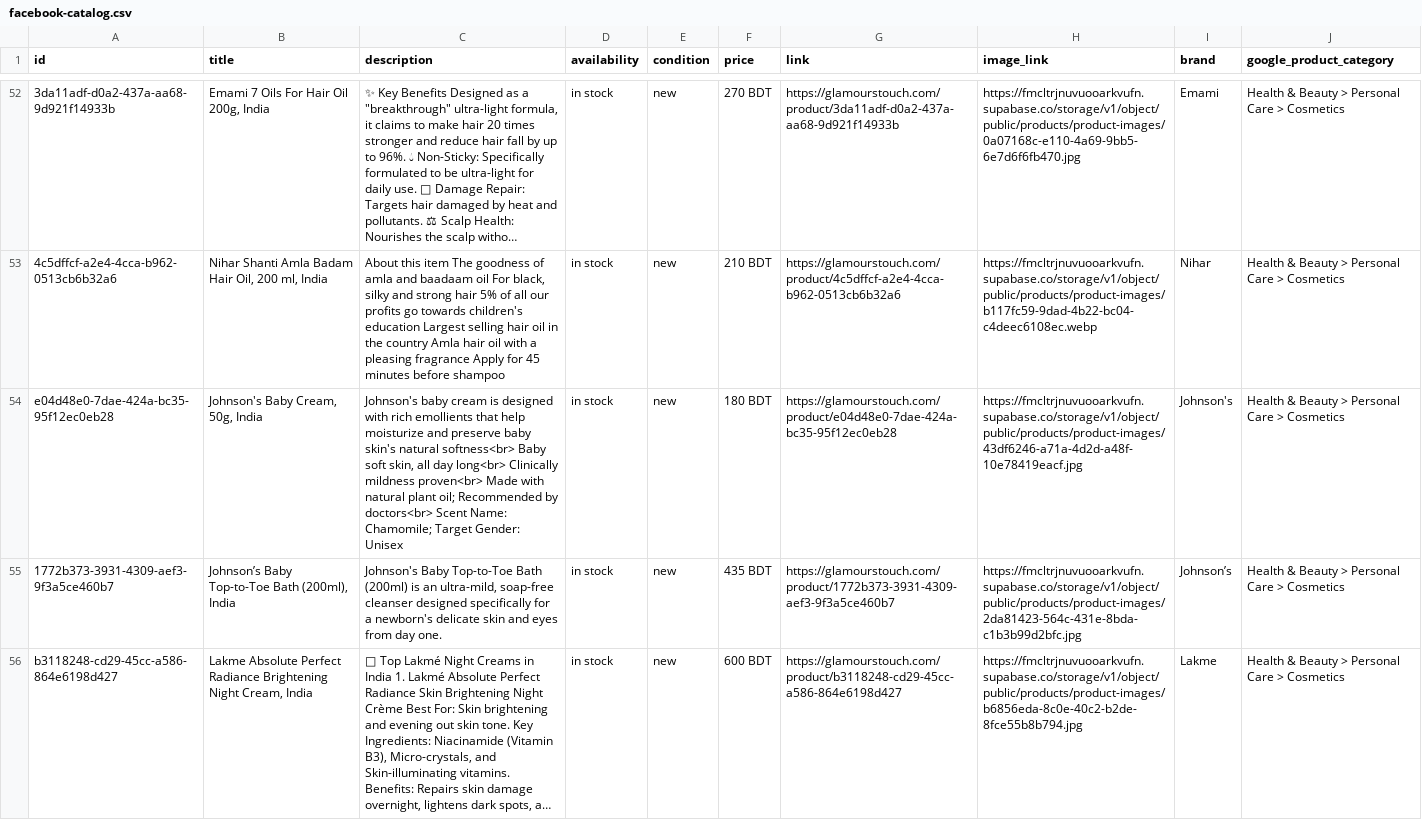
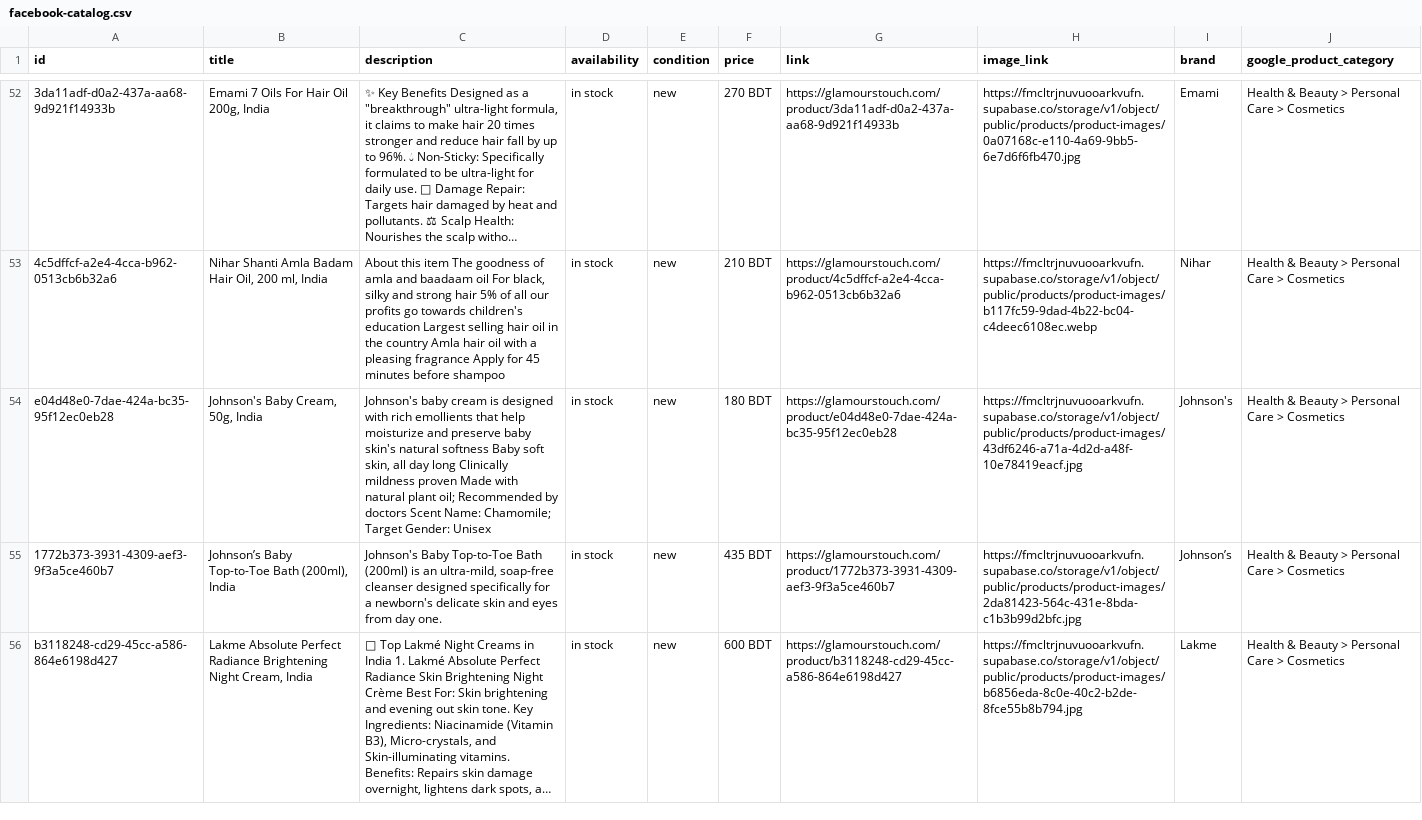
Before and after one commit to amirulislamredwan71-a11y/glamours-touch, a CSV file: facebook-catalog.csv, drawn as a sheet; only a part is shown, gaps mark what is left out; long unchanged cells end in …; the diff names each change by its address in the sheet, - before the commit and + after, or states it on an @@ line.

```diff
--- a/facebook-catalog.csv
+++ b/facebook-catalog.csv
-C54 (description): …skin's natural softness<br> Baby soft skin, all day long<br> Clinically mildness proven<br> Made with natural plant oil; Recommended by doctors<br> Scent Name:…
+C54 (description): …skin's natural softness Baby soft skin, all day long Clinically mildness proven Made with natural plant oil; Recommended by doctors Scent Name:…
```
Also changed, not shown: facebook-direct-checkout.csv, 22 other files.
